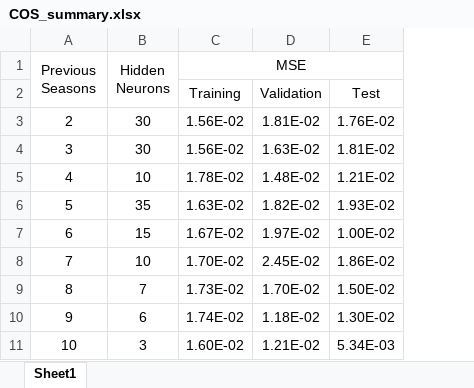
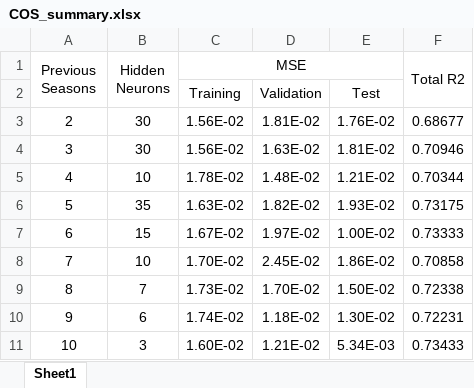
Before and after one commit to michael-cowan/statmod, an Excel workbook: Data/COS_summary.xlsx, sheet Sheet1, drawn as a sheet; values as stored, in another font and other column widths than the file's, no borders; the diff names each change by its address in the sheet, - before the commit and + after, or states it on an @@ line.

Commit message:
add R2 vals

```diff
--- a/Data/COS_summary.xlsx (sheet Sheet1)
+++ b/Data/COS_summary.xlsx (sheet Sheet1)
+column F (Total R2), rows 3-11: 0.68677 | 0.70946 | 0.70344 | 0.73175 | 0.73333 | 0.70858 | 0.72338 | 0.72231 | 0.73433
```
